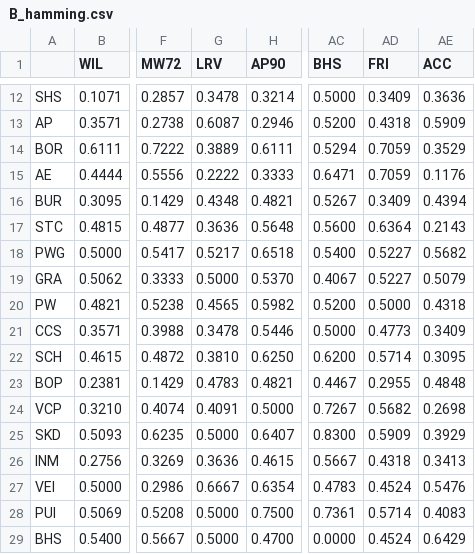
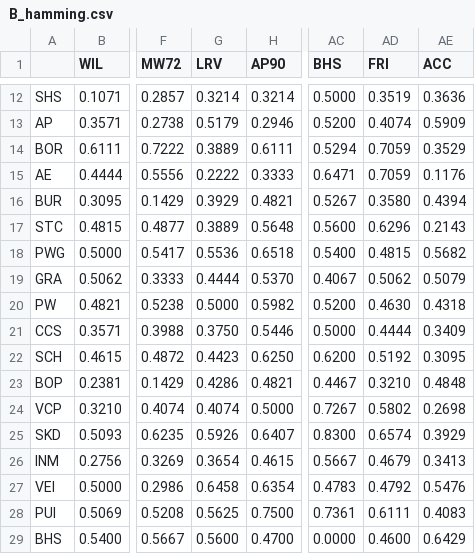
Before and after one commit to sanskrit-lexicon/csl-atlas, a CSV file: data/L0/distances/B_hamming.csv, drawn as a sheet; only a part is shown, gaps mark what is left out; the diff covers the shown part only; the diff names each change by its address in the sheet, - before the commit and + after, or states it on an @@ line.

```diff
--- a/data/L0/distances/B_hamming.csv
+++ b/data/L0/distances/B_hamming.csv
-G12 (LRV): 0.3478
+G12 (LRV): 0.3214
-AD12 (FRI): 0.3409
+AD12 (FRI): 0.3519
-G13 (LRV): 0.6087
+G13 (LRV): 0.5179
-AD13 (FRI): 0.4318
+AD13 (FRI): 0.4074
-G16 (LRV): 0.4348
+G16 (LRV): 0.3929
-AD16 (FRI): 0.3409
+AD16 (FRI): 0.3580
-G17 (LRV): 0.3636
+G17 (LRV): 0.3889
-AD17 (FRI): 0.6364
+AD17 (FRI): 0.6296
-G18 (LRV): 0.5217
+G18 (LRV): 0.5536
-AD18 (FRI): 0.5227
+AD18 (FRI): 0.4815
-G19 (LRV): 0.5000
+G19 (LRV): 0.4444
-AD19 (FRI): 0.5227
+AD19 (FRI): 0.5062
-G20 (LRV): 0.4565
+G20 (LRV): 0.5000
-AD20 (FRI): 0.5000
+AD20 (FRI): 0.4630
-G21 (LRV): 0.3478
+G21 (LRV): 0.3750
-AD21 (FRI): 0.4773
+AD21 (FRI): 0.4444
-G22 (LRV): 0.3810
+G22 (LRV): 0.4423
-AD22 (FRI): 0.5714
+AD22 (FRI): 0.5192
-G23 (LRV): 0.4783
+G23 (LRV): 0.4286
-AD23 (FRI): 0.2955
+AD23 (FRI): 0.3210
-G24 (LRV): 0.4091
+G24 (LRV): 0.4074
-AD24 (FRI): 0.5682
+AD24 (FRI): 0.5802
-G25 (LRV): 0.5000
+G25 (LRV): 0.5926
-AD25 (FRI): 0.5909
+AD25 (FRI): 0.6574
-G26 (LRV): 0.3636
+G26 (LRV): 0.3654
-AD26 (FRI): 0.4318
+AD26 (FRI): 0.4679
-G27 (LRV): 0.6667
+G27 (LRV): 0.6458
-AD27 (FRI): 0.4524
+AD27 (FRI): 0.4792
-G28 (LRV): 0.5000
+G28 (LRV): 0.5625
-AD28 (FRI): 0.5714
+AD28 (FRI): 0.6111
-G29 (LRV): 0.5000
+G29 (LRV): 0.5600
-AD29 (FRI): 0.4524
+AD29 (FRI): 0.4600
```
Also changed, not shown: 82 edited cells elsewhere in this file, data/L0/algorithm_support_comparison.csv, data/L0/bootstrap_support.csv, 37 other files.
